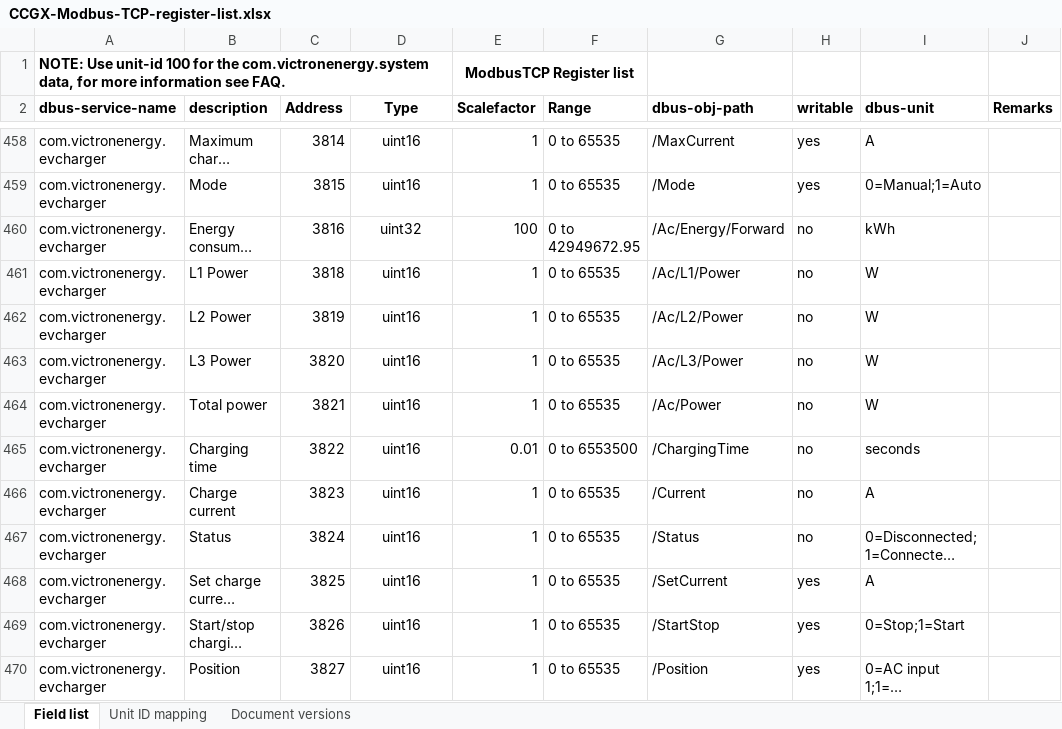
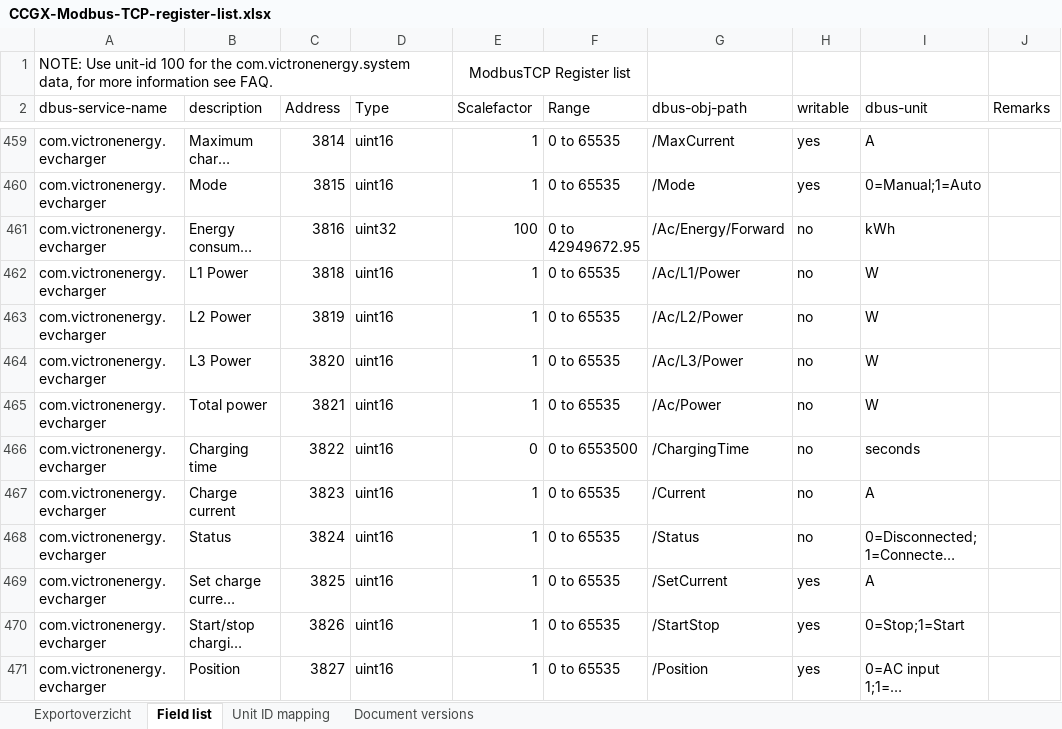
Before and after one commit to victronenergy/dbus_modbustcp, an Excel workbook: CCGX-Modbus-TCP-register-list.xlsx, sheet Field list, drawn as a sheet; only a part is shown, gaps mark what is left out; long unchanged cells end in …; values as stored, in another font and other column widths than the file's, no borders; addresses are those after the commit; the diff covers the shown part only; the diff names each change by its address in the sheet, - before the commit and + after, or states it on an @@ line.

```diff
--- a/CCGX-Modbus-TCP-register-list.xlsx (sheet Field list)
+++ b/CCGX-Modbus-TCP-register-list.xlsx (sheet Field list)
+sheet tab: Exportoverzicht
-A1 bold: on
+A1 bold: off
-E1 bold: on
+E1 bold: off
-A2:J2 bold: on
+A2:J2 bold: off
-D2 alignment: center
+D2 alignment: left
-D459:D471 alignment: center
+D459:D471 alignment: left
-E466 (Scalefactor): 0.01
+E466 (Scalefactor): 0
```
Also changed, not shown: 1 added row, 18 edited cells and cell formats elsewhere in this sheet, sheet Unit ID mapping, 1 other file.
